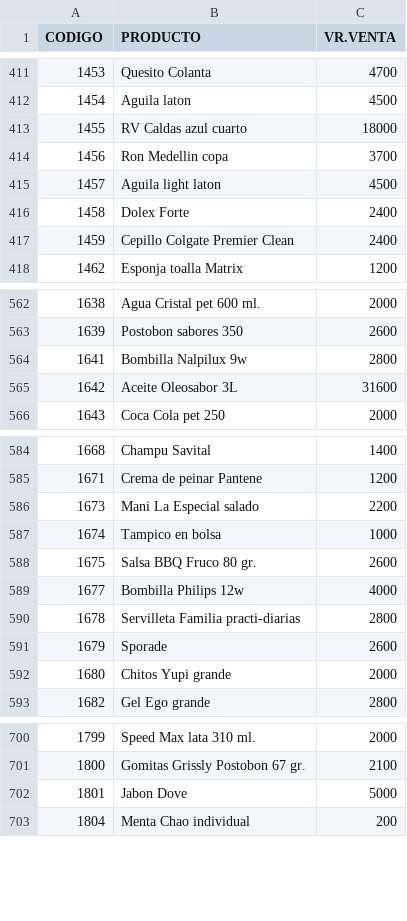
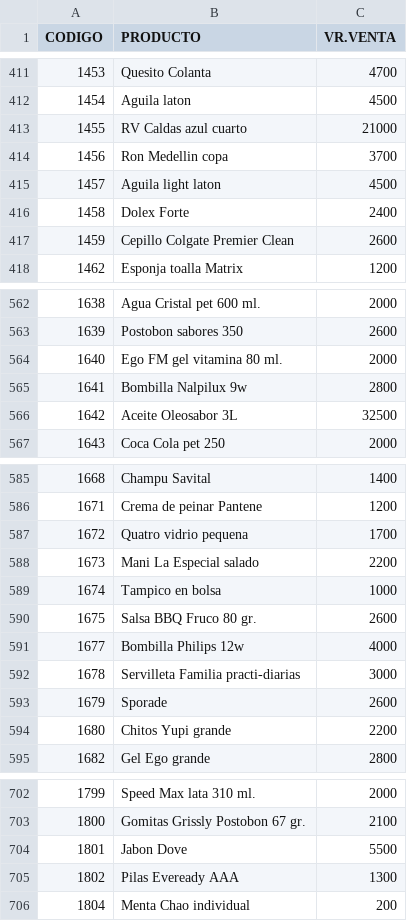
Before and after one commit to jhonmario79-stack/Lista-precio, a CSV file: productos.csv, drawn as a sheet; only a part is shown, gaps mark what is left out; the diff covers the shown part only.

Commit message:
Add files via upload

```diff
--- a/productos.csv
+++ b/productos.csv
@@ -412,3 +412,3 @@ CODIGO;PRODUCTO;VR.VENTA
 1454;Aguila laton;4500
-1455;RV Caldas azul cuarto;18000
+1455;RV Caldas azul cuarto;21000
 1456;Ron Medellin copa;3700
@@ -416,3 +416,3 @@ CODIGO;PRODUCTO;VR.VENTA
 1458;Dolex Forte;2400
-1459;Cepillo Colgate Premier Clean;2400
+1459;Cepillo Colgate Premier Clean;2600
 1462;Esponja toalla Matrix;1200
@@ -563,4 +563,5 @@ CODIGO;PRODUCTO;VR.VENTA
 1639;Postobon sabores 350;2600
+1640;Ego FM gel vitamina 80 ml.;2000
 1641;Bombilla Nalpilux 9w;2800
-1642;Aceite Oleosabor 3L;31600
+1642;Aceite Oleosabor 3L;32500
 1643;Coca Cola pet 250;2000
@@ -585,2 +586,3 @@ CODIGO;PRODUCTO;VR.VENTA
 1671;Crema de peinar Pantene;1200
+1672;Quatro vidrio pequena;1700
 1673;Mani La Especial salado;2200
@@ -589,5 +591,5 @@ CODIGO;PRODUCTO;VR.VENTA
 1677;Bombilla Philips 12w;4000
-1678;Servilleta Familia practi-diarias;2800
+1678;Servilleta Familia practi-diarias;3000
 1679;Sporade;2600
-1680;Chitos Yupi grande;2000
+1680;Chitos Yupi grande;2200
 1682;Gel Ego grande;2800
@@ -701,3 +703,4 @@ CODIGO;PRODUCTO;VR.VENTA
 1800;Gomitas Grissly Postobon 67 gr.;2100
-1801;Jabon Dove;5000
+1801;Jabon Dove;5500
+1802;Pilas Eveready AAA ;1300
 1804;Menta Chao individual;200
```
Also changed, not shown: 4 edited cells elsewhere in this file.
